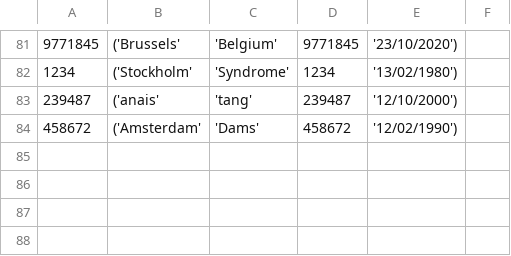
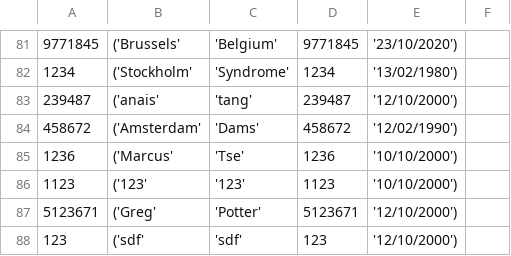
Before and after one commit to Humza277/pythonProject, a CSV file: Destinations/passengerlist.csv, drawn as a sheet; only a part is shown, gaps mark what is left out; the diff names each change by its address in the sheet, - before the commit and + after, or states it on an @@ line.

```diff
--- a/Destinations/passengerlist.csv
+++ b/Destinations/passengerlist.csv
+row 85: 1236 | ('Marcus' | 'Tse' | 1236 | '10/10/2000')
+row 86: 1123 | ('123' | '123' | 1123 | '10/10/2000')
+row 87: 5123671 | ('Greg' | 'Potter' | 5123671 | '12/10/2000')
+row 88: 123 | ('sdf' | 'sdf' | 123 | '12/10/2000')
```
Also changed, not shown: Destinations/mock_cities.csv, 5 other files.
